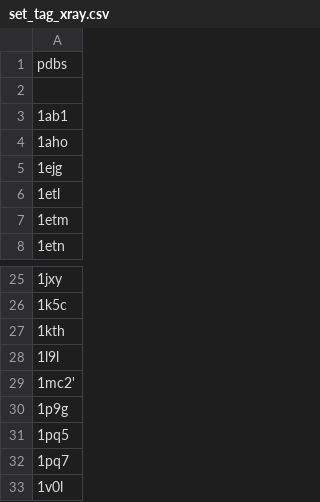
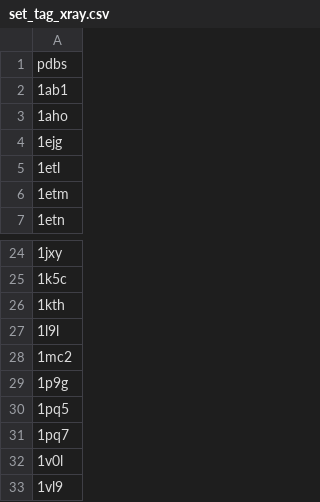
Before and after one commit to RachelAlcraft/leuci-flow, a CSV file: inputs/set_tag_xray.csv (was pdbdata/set_tag_xray.csv), drawn as a sheet; only a part is shown, gaps mark what is left out; the shorter side is filled out with more unchanged rows.

Commit message:
Moved inputs

```diff
--- a/pdbdata/set_tag_xray.csv
+++ b/inputs/set_tag_xray.csv
@@ -1,3 +1,2 @@
 pdbs
-
 1ab1
@@ -28,3 +27,3 @@ pdbs
 1l9l
-1mc2'
+1mc2
 1p9g
```
Also changed, not shown: 6 other files.
